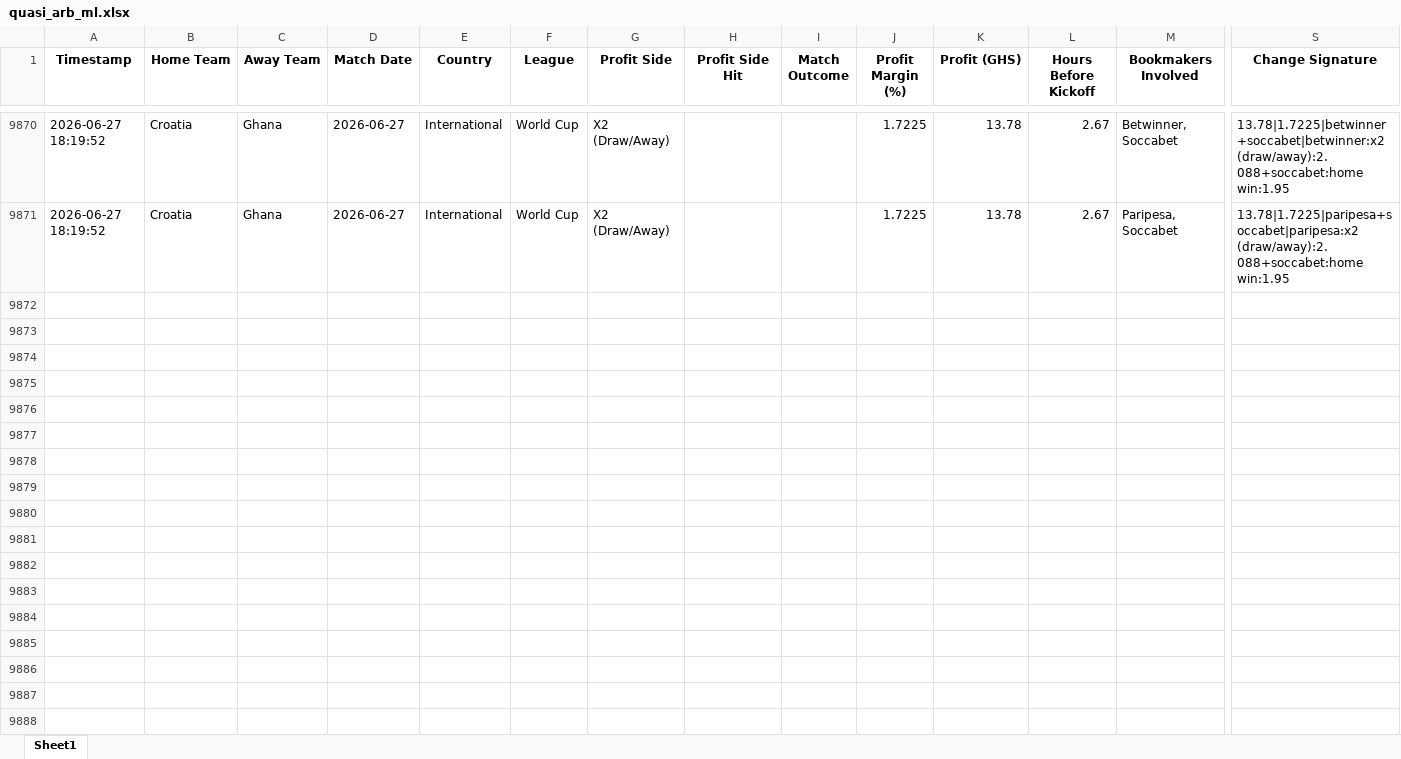
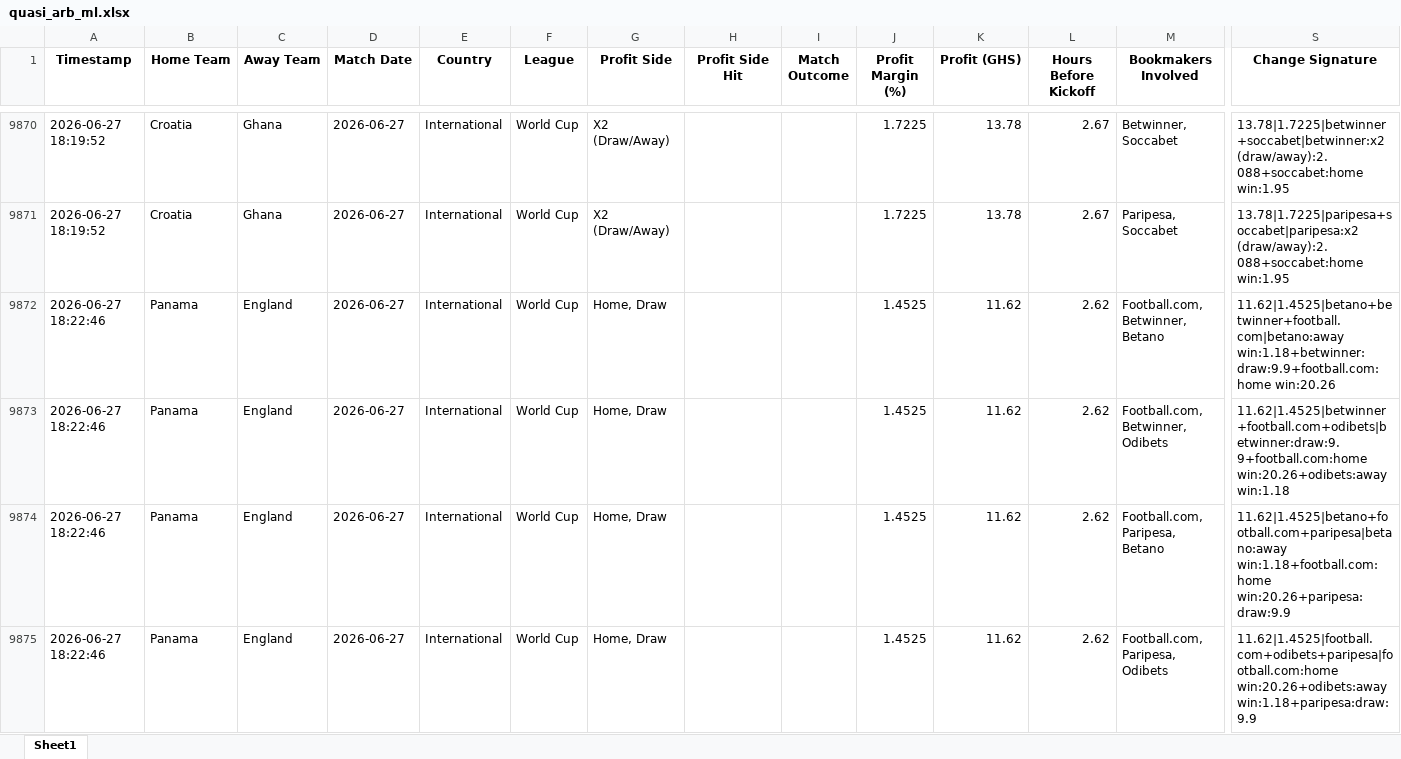
Before and after one commit to ErasmusDuah/ghanaian-odds-market-inefficiency-analysis-system, an Excel workbook: football/data/quasi_arb_ml.xlsx, sheet Sheet1, drawn as a sheet; only a part is shown, gaps mark what is left out; values as stored, in another font and other column widths than the file's, no borders; rows hold the shown columns only; the diff covers the shown part only; the diff names each change by its address in the sheet, - before the commit and + after, or states it on an @@ line.

Commit message:
Auto-update intensive arbitrage results (Scan #10)

```diff
--- a/football/data/quasi_arb_ml.xlsx (sheet Sheet1)
+++ b/football/data/quasi_arb_ml.xlsx (sheet Sheet1)
+row 9872: 2026-06-27 18:22:46 | Panama | England | 2026-06-27 | International | World Cup | Home, Draw |  |  | 1.4525 | 11.62 | 2.62 | Football.com, Betwinner, Betano | 11.62|1.4525|betano+betwinner+football.com|betano:away win:1.18+betwinner:draw:9.9+football.com:home win:20.26
+row 9873: 2026-06-27 18:22:46 | Panama | England | 2026-06-27 | International | World Cup | Home, Draw |  |  | 1.4525 | 11.62 | 2.62 | Football.com, Betwinner, Odibets | 11.62|1.4525|betwinner+football.com+odibets|betwinner:draw:9.9+football.com:home win:20.26+odibets:away win:1.18
+row 9874: 2026-06-27 18:22:46 | Panama | England | 2026-06-27 | International | World Cup | Home, Draw |  |  | 1.4525 | 11.62 | 2.62 | Football.com, Paripesa, Betano | 11.62|1.4525|betano+football.com+paripesa|betano:away win:1.18+football.com:home win:20.26+paripesa:draw:9.9
+row 9875: 2026-06-27 18:22:46 | Panama | England | 2026-06-27 | International | World Cup | Home, Draw |  |  | 1.4525 | 11.62 | 2.62 | Football.com, Paripesa, Odibets | 11.62|1.4525|football.com+odibets+paripesa|football.com:home win:20.26+odibets:away win:1.18+paripesa:draw:9.9
```
Also changed, not shown: 4 added rows elsewhere in this sheet, 1 other file.
